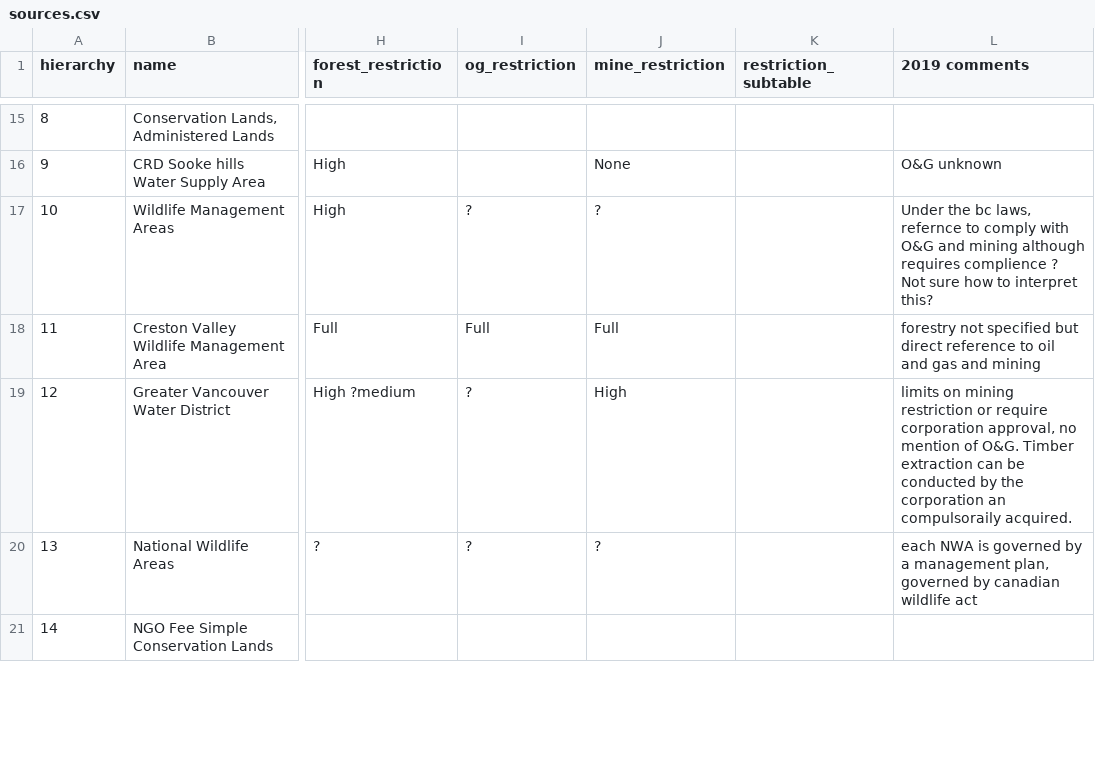
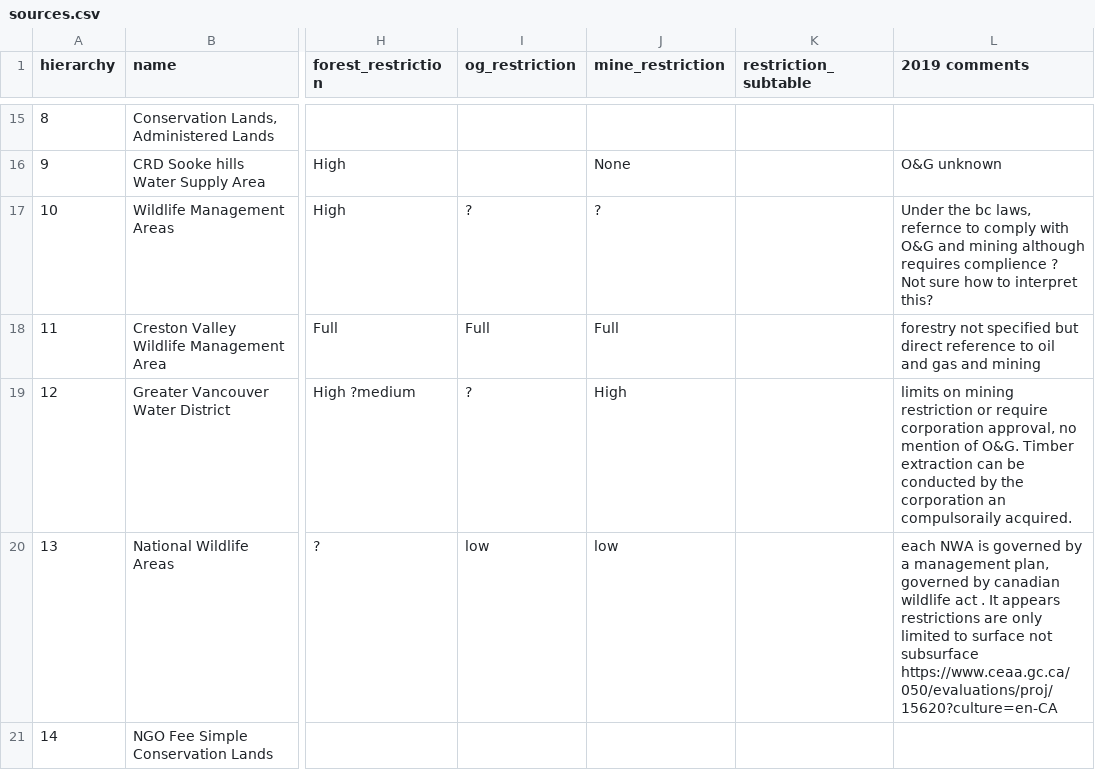
Before and after one commit to bcgov/land-designations-indicator, a CSV file: data-raw/sources.csv, drawn as a sheet; only a part is shown, gaps mark what is left out; the diff covers the shown part only; the diff names each change by its address in the sheet, - before the commit and + after, or states it on an @@ line.

Commit message:
update sources table

```diff
--- a/data-raw/sources.csv
+++ b/data-raw/sources.csv
-I20 (og_restriction): ?
+I20 (og_restriction): low
-J20 (mine_restriction): ?
+J20 (mine_restriction): low
-L20 (2019 comments): …wildlife act
+L20 (2019 comments): …wildlife act . It appears restrictions are only limited to surface not subsurface https://www.ceaa.gc.ca/050/evaluations/proj/15620?culture=en-CA
```
Also changed, not shown: 5 edited cells elsewhere in this file.
